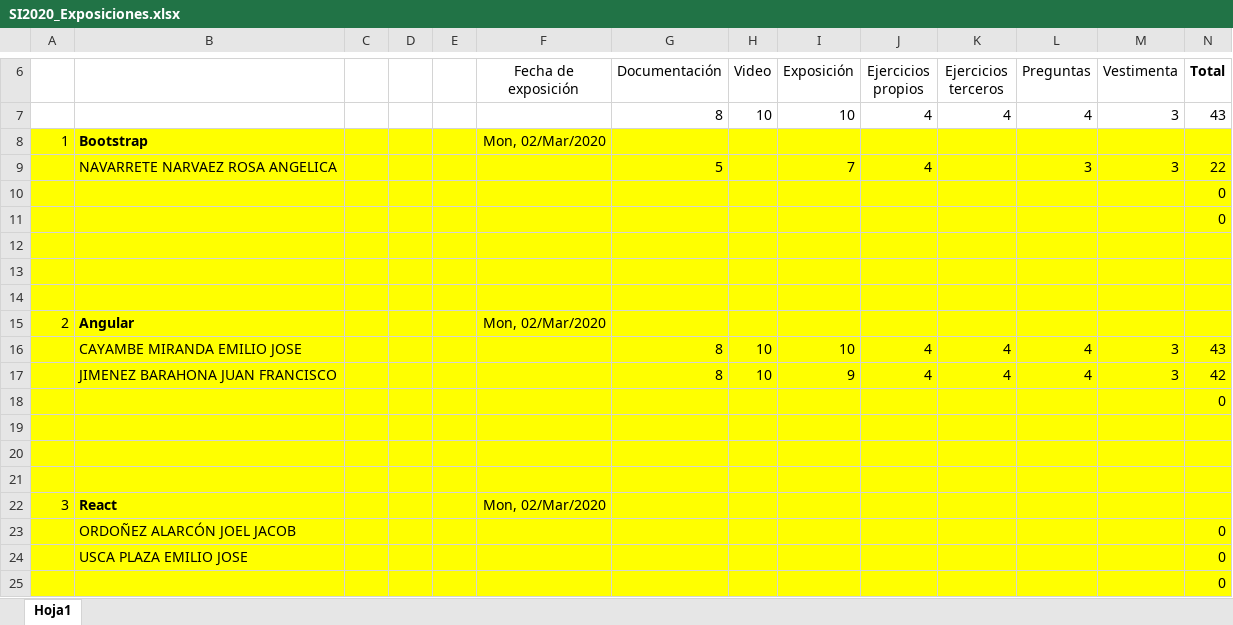
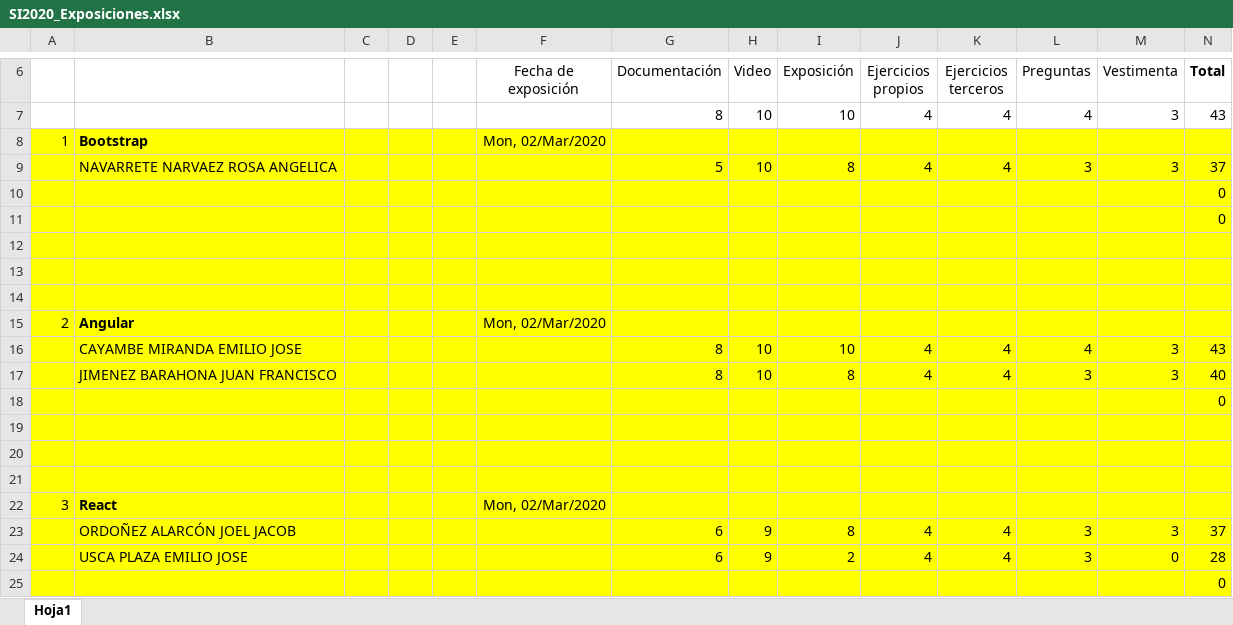
Before and after one commit to deberestes01/Programacion_Orientada_a_Objetos_2, an Excel workbook: Exposiciones/SI2020_Exposiciones.xlsx, sheet Hoja1, drawn as a sheet; only a part is shown, gaps mark what is left out; values as stored, in another font and other column widths than the file's, no borders; removed rows and columns are numbered as before the commit, all else as after; the diff names each change by its address in the sheet, - before the commit and + after, or states it on an @@ line.

Commit message:
Add files via upload

```diff
--- a/Exposiciones/SI2020_Exposiciones.xlsx (sheet Hoja1)
+++ b/Exposiciones/SI2020_Exposiciones.xlsx (sheet Hoja1)
-H9 (Video): (empty)
+H9 (Video): 10
-I9 (Exposición): 7
+I9 (Exposición): 8
-K9 (Ejercicios terceros): (empty)
+K9 (Ejercicios terceros): 4
-N9 (Total): 22
+N9 (Total): 37
-I17 (Exposición): 9
+I17 (Exposición): 8
-L17 (Preguntas): 4
+L17 (Preguntas): 3
-N17 (Total): 42
+N17 (Total): 40
-row 23:  | ORDOÑEZ ALARCÓN JOEL JACOB |  |  |  |  |  |  |  |  |  |  |  | 0
-row 24:  | USCA PLAZA EMILIO JOSE |  |  |  |  |  |  |  |  |  |  |  | 0
+row 23:  | ORDOÑEZ ALARCÓN JOEL JACOB |  |  |  |  | 6 | 9 | 8 | 4 | 4 | 3 | 3 | 37
+row 24:  | USCA PLAZA EMILIO JOSE |  |  |  |  | 6 | 9 | 2 | 4 | 4 | 3 | 0 | 28
```
